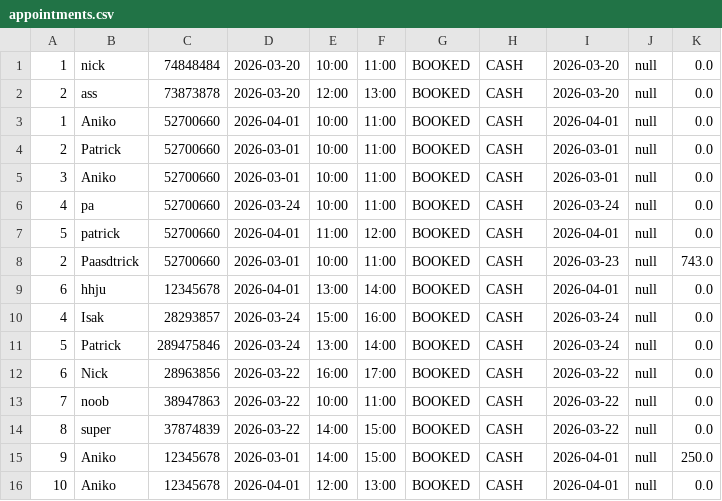
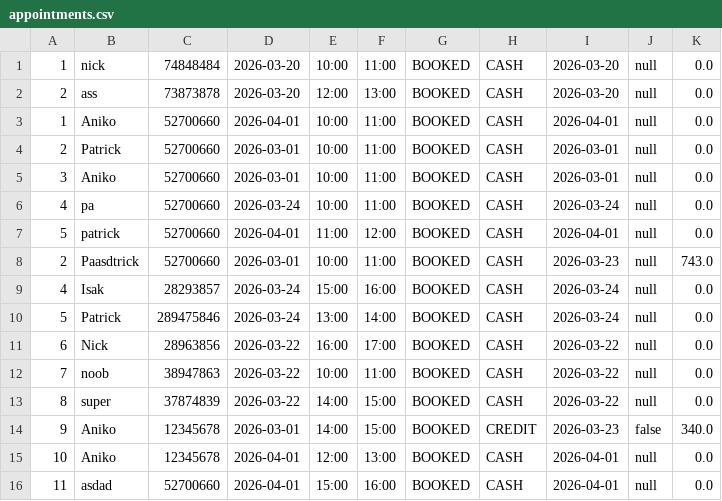
Before and after one commit to PatrickClemmensen/AP_CS_SEM1_HARRYS, a CSV file: data/appointments.csv, drawn as a sheet.

```diff
--- a/data/appointments.csv
+++ b/data/appointments.csv
@@ -8,3 +8,2 @@
 2,Paasdtrick,52700660,2026-03-01,10:00,11:00,BOOKED,CASH,2026-03-23,null,743.0
-6,hhju,12345678,2026-04-01,13:00,14:00,BOOKED,CASH,2026-04-01,null,0.0
 4,Isak,28293857,2026-03-24,15:00,16:00,BOOKED,CASH,2026-03-24,null,0.0
@@ -14,3 +13,4 @@
 8,super,37874839,2026-03-22,14:00,15:00,BOOKED,CASH,2026-03-22,null,0.0
-9,Aniko,12345678,2026-03-01,14:00,15:00,BOOKED,CASH,2026-04-01,null,250.0
+9,Aniko,12345678,2026-03-01,14:00,15:00,BOOKED,CREDIT,2026-03-23,false,340.0
 10,Aniko,12345678,2026-04-01,12:00,13:00,BOOKED,CASH,2026-04-01,null,0.0
+11,asdad,52700660,2026-04-01,15:00,16:00,BOOKED,CASH,2026-04-01,null,0.0
```
Also changed, not shown: 9 other files.
